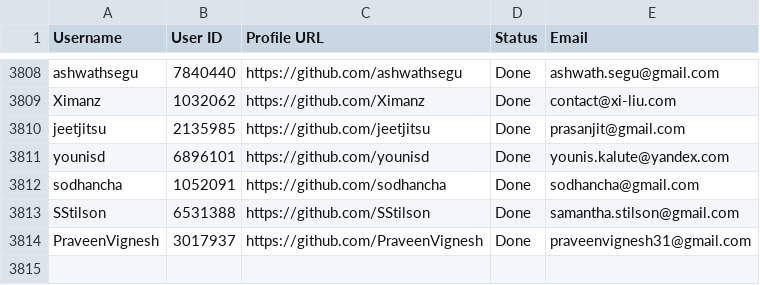
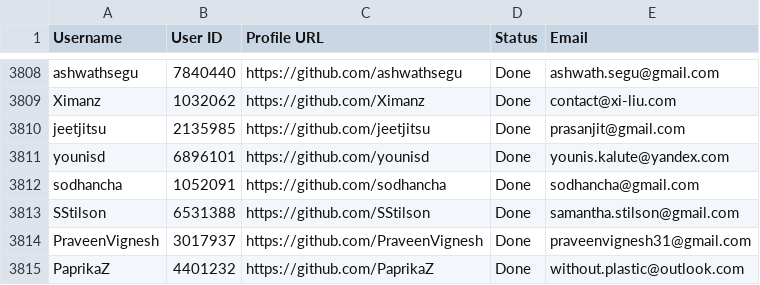
Before and after one commit to PhatDot1/stargeezersAI, a CSV file: output1.csv, drawn as a sheet; only a part is shown, gaps mark what is left out.

```diff
--- a/output1.csv
+++ b/output1.csv
@@ -3814 +3814,2 @@ SStilson,6531388,https://github.com/SStilson,Done,samantha.stilson@gmail.com
 PraveenVignesh,3017937,https://github.com/PraveenVignesh,Done,praveenvignesh31@gmail.com
+PaprikaZ,4401232,https://github.com/PaprikaZ,Done,without.plastic@outlook.com
```
